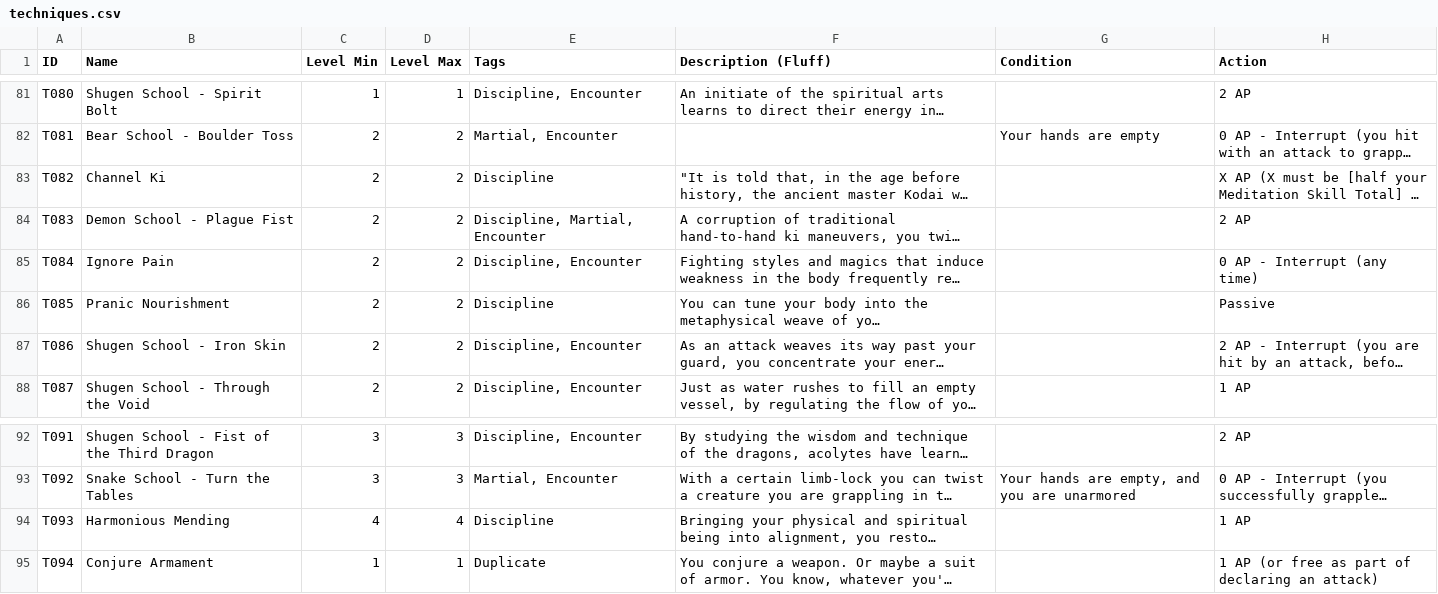
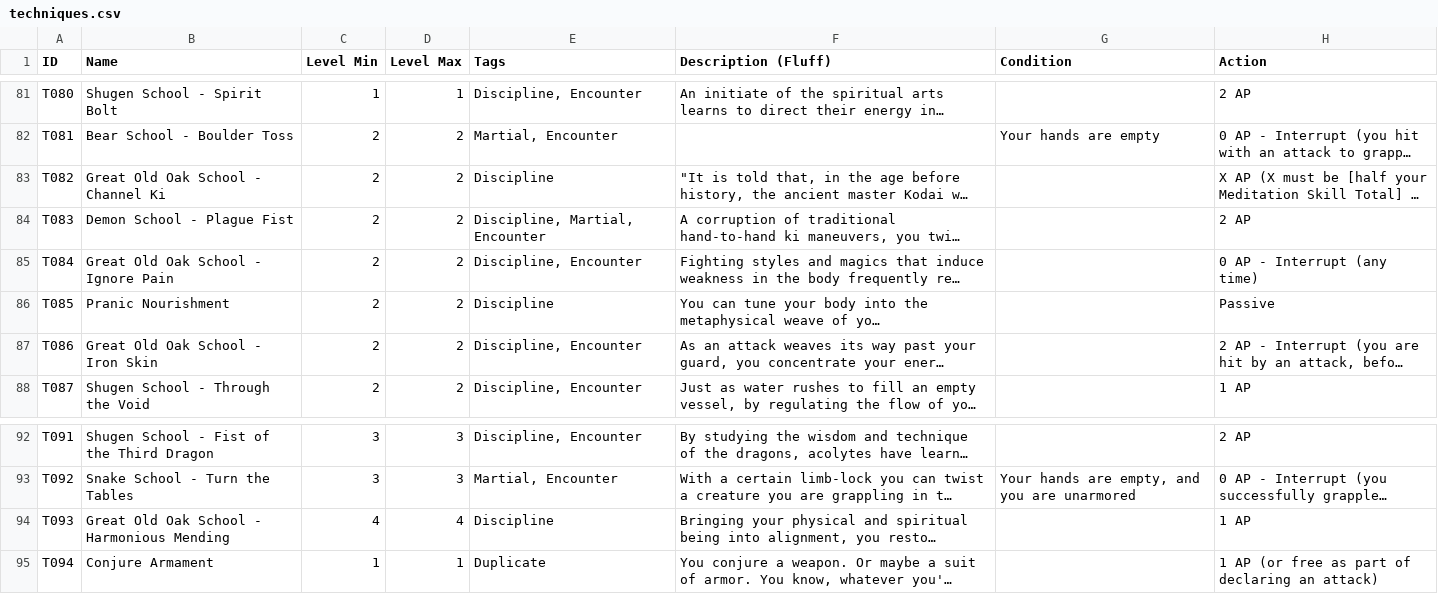
Before and after one commit to sessorach/flagonquest, a CSV file: scripts/techniques.csv, drawn as a sheet; only a part is shown, gaps mark what is left out; long unchanged cells end in …; the diff names each change by its address in the sheet, - before the commit and + after, or states it on an @@ line.

```diff
--- a/scripts/techniques.csv
+++ b/scripts/techniques.csv
-B83 (Name): Channel Ki
+B83 (Name): Great Old Oak School - Channel Ki
-B85 (Name): Ignore Pain
+B85 (Name): Great Old Oak School - Ignore Pain
-B87 (Name): Shugen School - Iron Skin
+B87 (Name): Great Old Oak School - Iron Skin
-B94 (Name): Harmonious Mending
+B94 (Name): Great Old Oak School - Harmonious Mending
```
Also changed, not shown: 4 other files.
